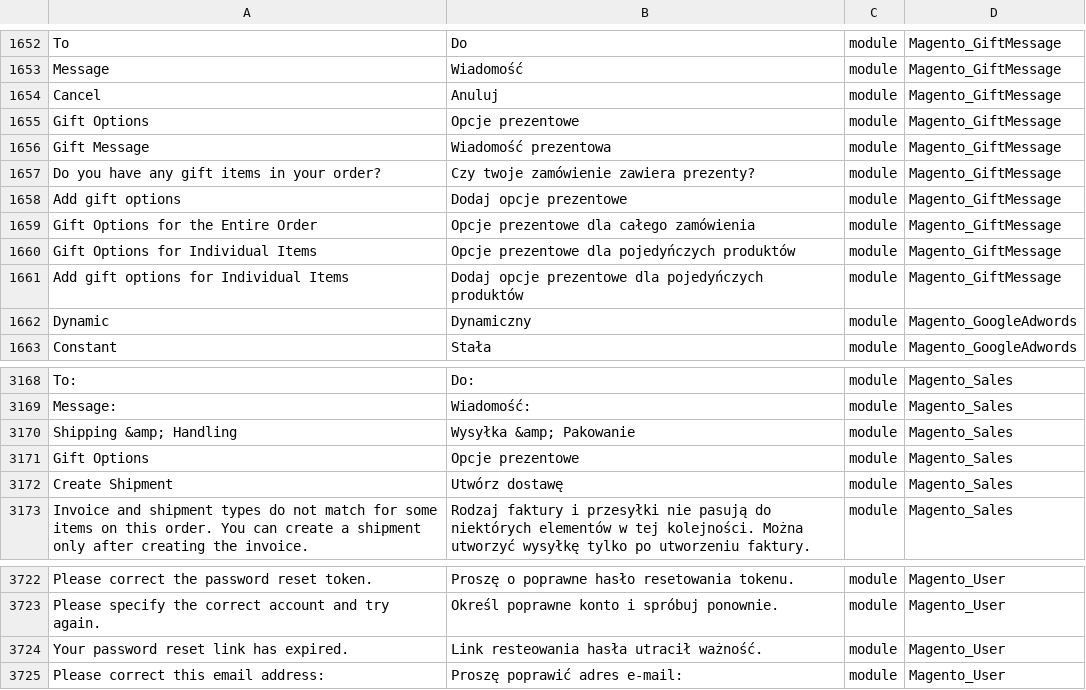
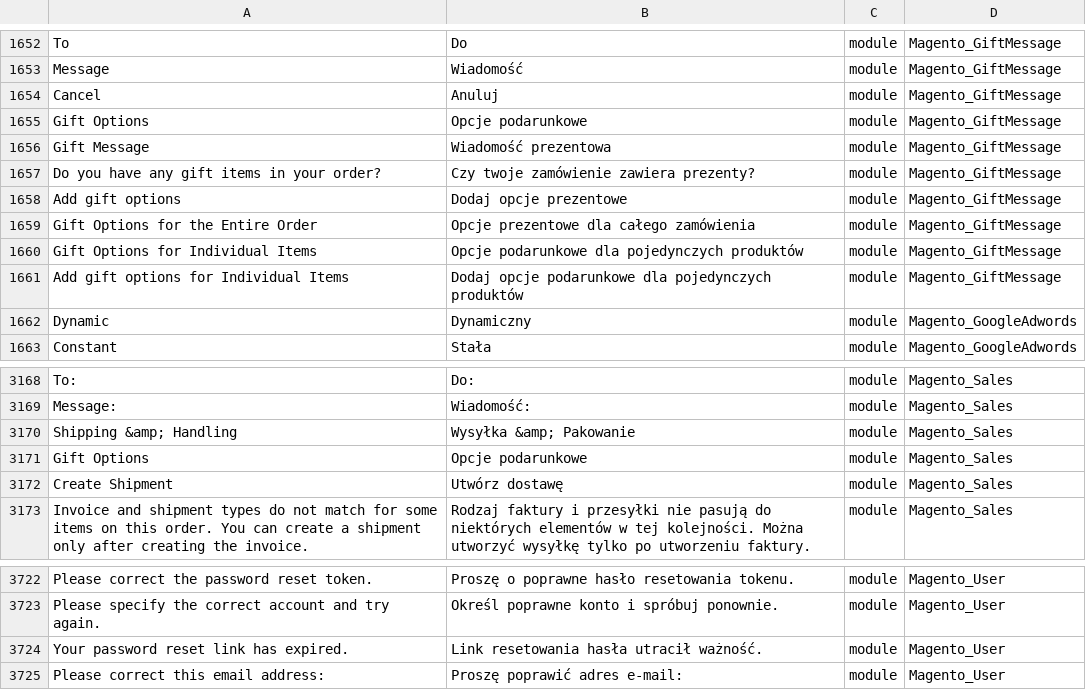
Before and after one commit to kkuzniar/language_pl_pl, a CSV file: pl_PL.csv, drawn as a sheet; only a part is shown, gaps mark what is left out; the diff names each change by its address in the sheet, - before the commit and + after, or states it on an @@ line.

Commit message:
Auto translate 20/07/2016 00:00:01

```diff
--- a/pl_PL.csv
+++ b/pl_PL.csv
-B1655: Opcje prezentowe
+B1655: Opcje podarunkowe
-B1660: Opcje prezentowe dla pojedyńczych produktów
+B1660: Opcje podarunkowe dla pojedynczych produktów
-B1661: Dodaj opcje prezentowe dla pojedyńczych produktów
+B1661: Dodaj opcje podarunkowe dla pojedynczych produktów
-B3171: Opcje prezentowe
+B3171: Opcje podarunkowe
-B3724: Link resteowania hasła utracił ważność.
+B3724: Link resetowania hasła utracił ważność.
```
